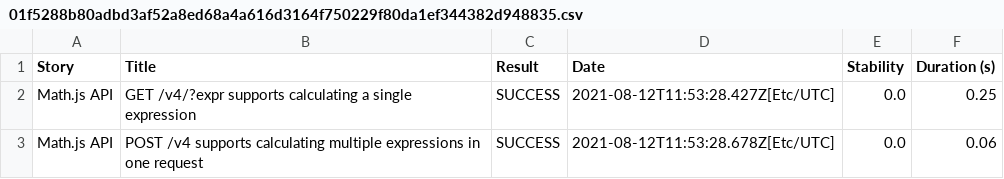
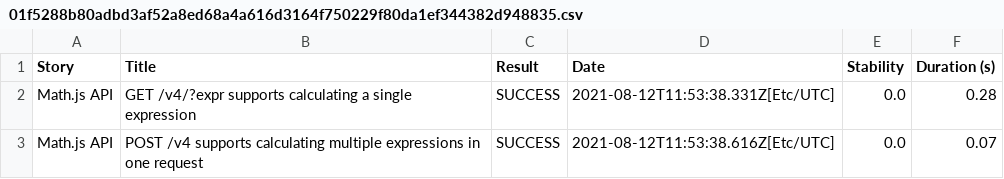
Before and after one commit to serenity-js/serenity-js-mocha-template, a CSV file: 01f5288b80adbd3af52a8ed68a4a616d3164f750229f80da1ef344382d948835.csv, drawn as a sheet.

```diff
--- a/01f5288b80adbd3af52a8ed68a4a616d3164f750229f80da1ef344382d948835.csv
+++ b/01f5288b80adbd3af52a8ed68a4a616d3164f750229f80da1ef344382d948835.csv
@@ -1,3 +1,3 @@
 "Story","Title","Result","Date","Stability","Duration (s)"
-"Math.js API","GET /v4/?expr supports calculating a single expression","SUCCESS","2021-08-12T11:53:28.427Z[Etc/UTC]","0.0","0.25"
-"Math.js API","POST /v4 supports calculating multiple expressions in one request","SUCCESS","2021-08-12T11:53:28.678Z[Etc/UTC]","0.0","0.06"
+"Math.js API","GET /v4/?expr supports calculating a single expression","SUCCESS","2021-08-12T11:53:38.331Z[Etc/UTC]","0.0","0.28"
+"Math.js API","POST /v4 supports calculating multiple expressions in one request","SUCCESS","2021-08-12T11:53:38.616Z[Etc/UTC]","0.0","0.07"
```
Also changed, not shown: 37343c98e448ed38b5eed382aa3dd0073374faed293fe8a387d6502950be331e.csv, 710e8aa248e13d09b6f0f490b467140f597c06e85d7f6eb84c2edec3e753b4f9.csv, 14 other files.
